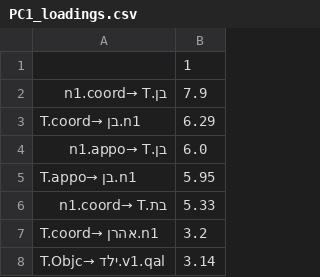
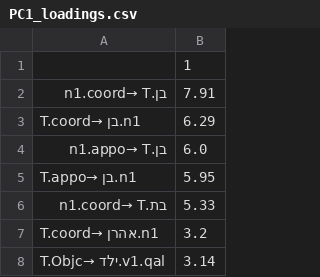
Before and after one commit to codykingham/noun_semantics, a CSV file: analysis/spreadsheets/PC1_loadings.csv, drawn as a sheet; only a part is shown.

```diff
--- a/analysis/spreadsheets/PC1_loadings.csv
+++ b/analysis/spreadsheets/PC1_loadings.csv
@@ -1,3 +1,3 @@
 ,1
-בן.n1.coord→ T,7.9
+בן.n1.coord→ T,7.91
 T.coord→ בן.n1,6.29
```
Also changed, not shown: analysis/gephidata/sim_edges_elbows.csv, analysis/spreadsheets/PC1_loadings_negative.csv, 17 other files.
